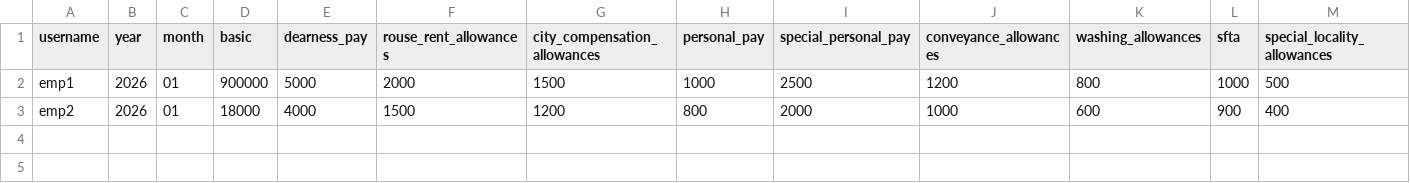
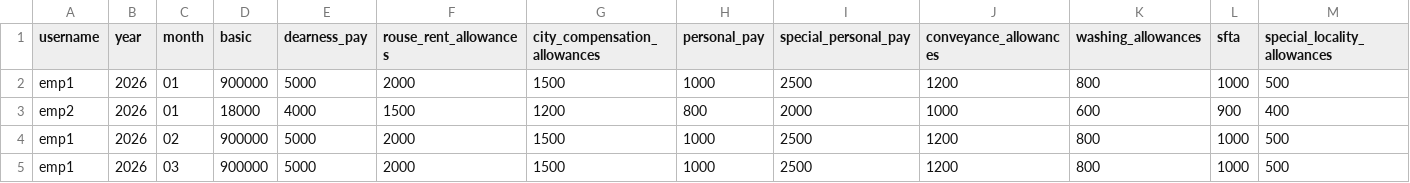
Before and after one commit to hescomsalary1-sudo/salary-data, a CSV file: salary .csv, drawn as a sheet; only a part is shown; rows hold the shown columns only; the diff names each change by its address in the sheet, - before the commit and + after, or states it on an @@ line.

Commit message:
Update salary .csv

```diff
--- a/salary .csv
+++ b/salary .csv
+row 4: emp1 | 2026 | 02 | 900000 | 5000 | 2000 | 1500 | 1000 | 2500 | 1200 | 800 | 1000 | 500
+row 5: emp1 | 2026 | 03 | 900000 | 5000 | 2000 | 1500 | 1000 | 2500 | 1200 | 800 | 1000 | 500
```
